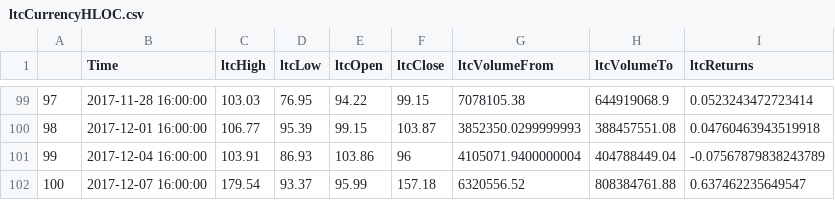
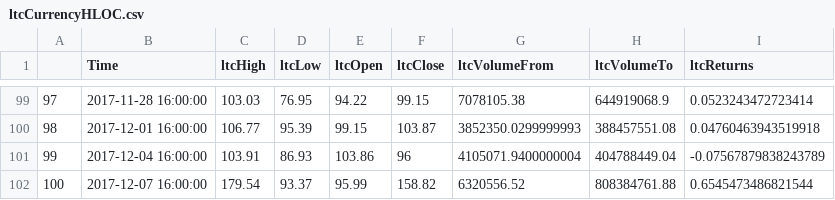
Before and after one commit to SLPeoples/Python-Excercises, a CSV file: CryptocurrencyOptimization/2017-12-08/ltcCurrencyHLOC.csv, drawn as a sheet; only a part is shown, gaps mark what is left out.

```diff
--- a/CryptocurrencyOptimization/2017-12-08/ltcCurrencyHLOC.csv
+++ b/CryptocurrencyOptimization/2017-12-08/ltcCurrencyHLOC.csv
@@ -101,2 +101,2 @@
 99,2017-12-04 16:00:00,103.91,86.93,103.86,96,4105071.9400000004,404788449.04,-0.07567879838243789
-100,2017-12-07 16:00:00,179.54,93.37,95.99,157.18,6320556.52,808384761.88,0.637462235649547
+100,2017-12-07 16:00:00,179.54,93.37,95.99,158.82,6320556.52,808384761.88,0.6545473486821544
```
Also changed, not shown: CryptocurrencyOptimization/2017-12-08/MasterCurrencyHLOC.csv, CryptocurrencyOptimization/2017-12-08/dashCurrencyHLOC.csv, 8 other files.
